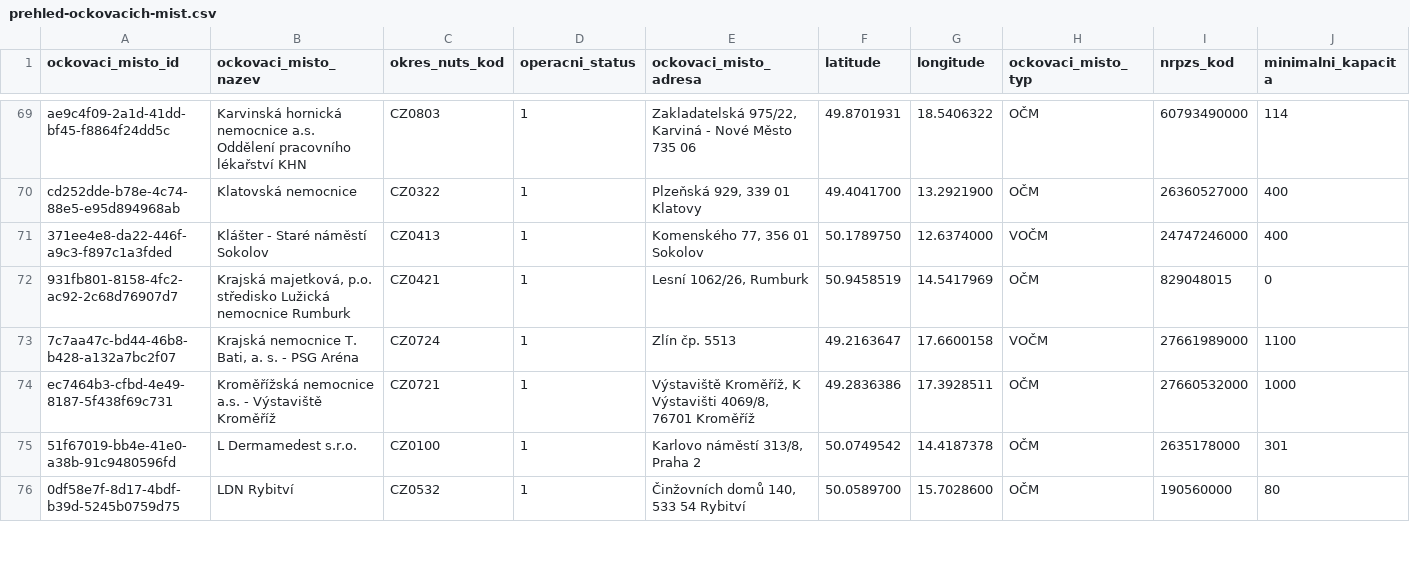
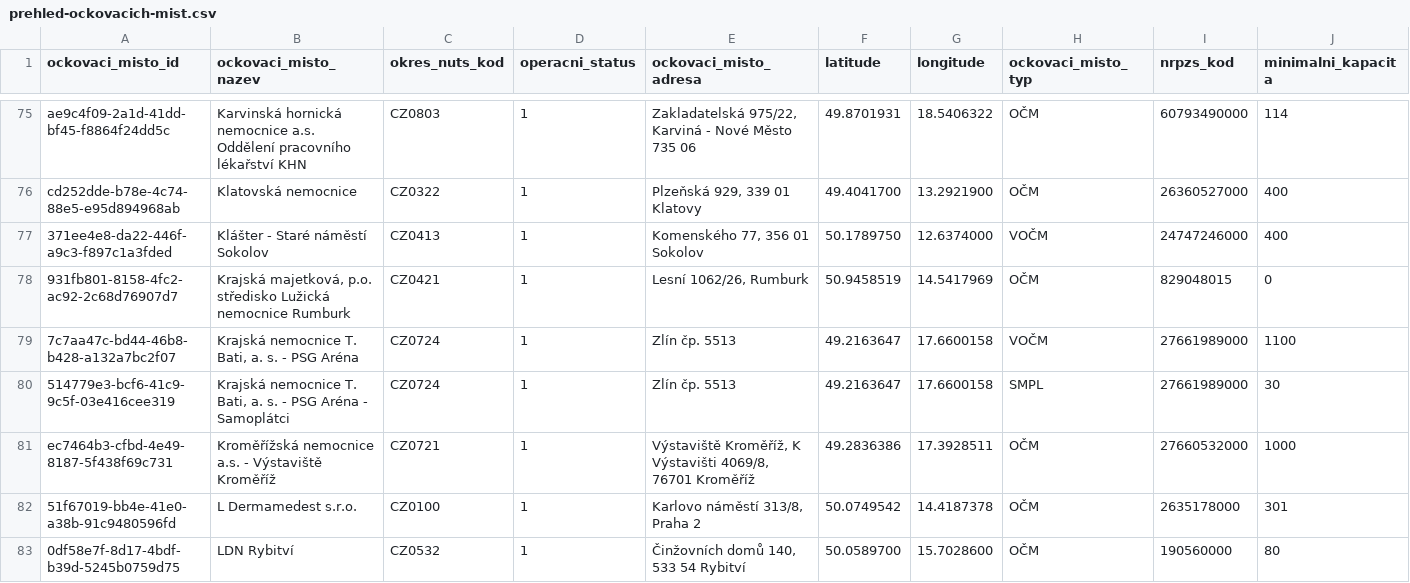
Before and after one commit to michalskop/mzcr-cz-covid-19-data, a CSV file: prehled-ockovacich-mist.csv, drawn as a sheet; only a part is shown, gaps mark what is left out; rows hold the shown columns only; the diff covers the shown part only; the diff names each change by its address in the sheet, - before the commit and + after, or states it on an @@ line.

```diff
--- a/prehled-ockovacich-mist.csv
+++ b/prehled-ockovacich-mist.csv
+row 80: 514779e3-bcf6-41c9-9c5f-03e416cee319 | Krajská nemocnice T. Bati, a. s. - PSG Aréna - Samoplátci | CZ0724 | 1 | Zlín čp. 5513 | 49.2163647 | 17.6600158 | SMPL | 27661989000 | 30
```
Also changed, not shown: 16 added rows, 1 removed row and 4 edited cells elsewhere in this file, mestske-casti.csv, pes_CR_verze2.csv, 10 other files.
